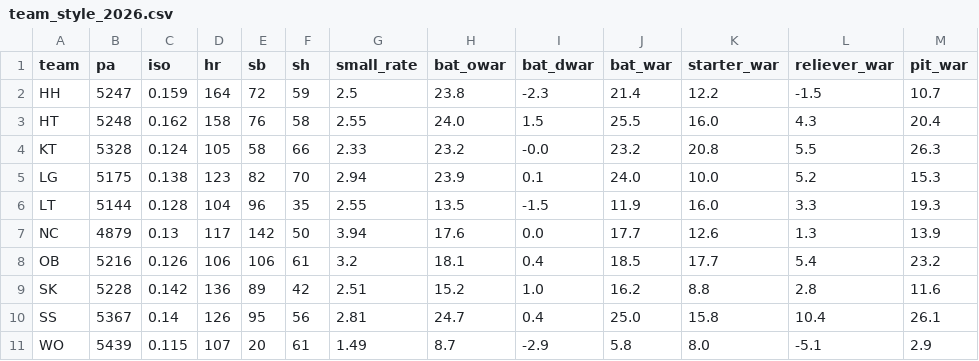
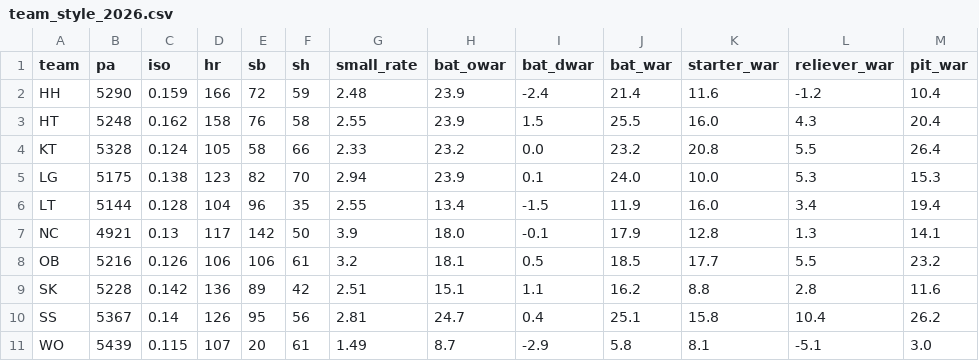
Before and after one commit to WOOJEONGRYEOL/kbo-forecast, a CSV file: data/team_style_2026.csv, drawn as a sheet.

```diff
--- a/data/team_style_2026.csv
+++ b/data/team_style_2026.csv
@@ -1,11 +1,11 @@
 team,pa,iso,hr,sb,sh,small_rate,bat_owar,bat_dwar,bat_war,starter_war,reliever_war,pit_war
-HH,5247,0.159,164,72,59,2.5,23.8,-2.3,21.4,12.2,-1.5,10.7
-HT,5248,0.162,158,76,58,2.55,24.0,1.5,25.5,16.0,4.3,20.4
-KT,5328,0.124,105,58,66,2.33,23.2,-0.0,23.2,20.8,5.5,26.3
-LG,5175,0.138,123,82,70,2.94,23.9,0.1,24.0,10.0,5.2,15.3
-LT,5144,0.128,104,96,35,2.55,13.5,-1.5,11.9,16.0,3.3,19.3
-NC,4879,0.13,117,142,50,3.94,17.6,0.0,17.7,12.6,1.3,13.9
-OB,5216,0.126,106,106,61,3.2,18.1,0.4,18.5,17.7,5.4,23.2
-SK,5228,0.142,136,89,42,2.51,15.2,1.0,16.2,8.8,2.8,11.6
-SS,5367,0.14,126,95,56,2.81,24.7,0.4,25.0,15.8,10.4,26.1
-WO,5439,0.115,107,20,61,1.49,8.7,-2.9,5.8,8.0,-5.1,2.9
+HH,5290,0.159,166,72,59,2.48,23.9,-2.4,21.4,11.6,-1.2,10.4
+HT,5248,0.162,158,76,58,2.55,23.9,1.5,25.5,16.0,4.3,20.4
+KT,5328,0.124,105,58,66,2.33,23.2,0.0,23.2,20.8,5.5,26.4
+LG,5175,0.138,123,82,70,2.94,23.9,0.1,24.0,10.0,5.3,15.3
+LT,5144,0.128,104,96,35,2.55,13.4,-1.5,11.9,16.0,3.4,19.4
+NC,4921,0.13,117,142,50,3.9,18.0,-0.1,17.9,12.8,1.3,14.1
+OB,5216,0.126,106,106,61,3.2,18.1,0.5,18.5,17.7,5.5,23.2
+SK,5228,0.142,136,89,42,2.51,15.1,1.1,16.2,8.8,2.8,11.6
+SS,5367,0.14,126,95,56,2.81,24.7,0.4,25.1,15.8,10.4,26.2
+WO,5439,0.115,107,20,61,1.49,8.7,-2.9,5.8,8.1,-5.1,3.0
```
Also changed, not shown: data/bullpen_2026.csv, data/history_pitchers.csv, 4 other files.
